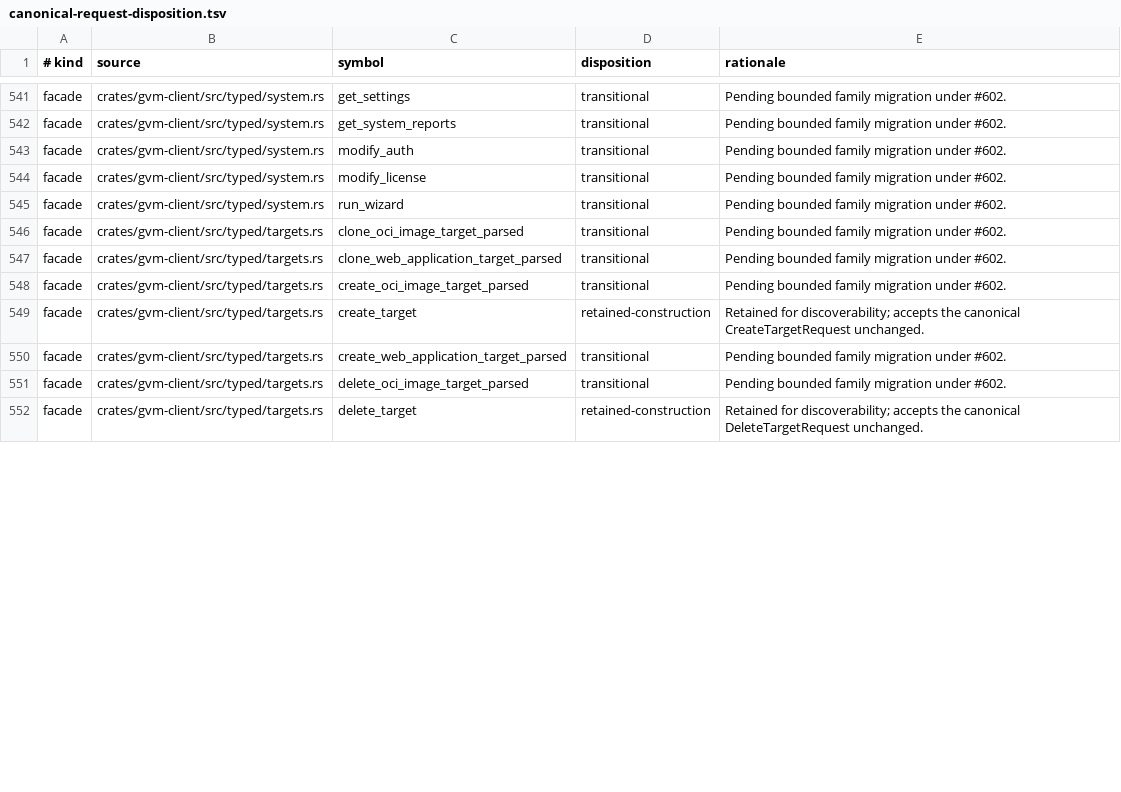
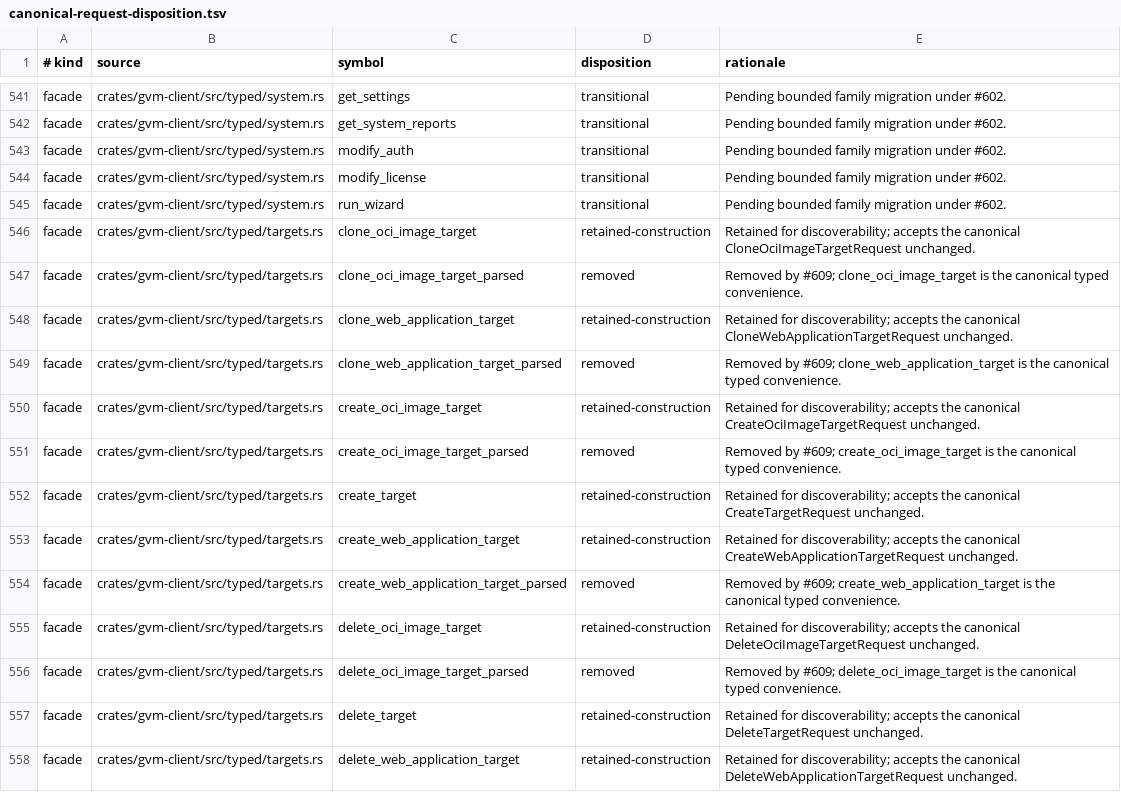
Before and after one commit to greenbone-hive/rust-gvm, a TSV file: docs/canonical-request-disposition.tsv, drawn as a sheet; only a part is shown, gaps mark what is left out; the diff covers the shown part only.

Commit message:
refactor(gmp): make alternate target requests canonical (#610)
* refactor(gmp): make alternate target requests canonical

Replace the OCI-image and web-application target builder surfaces with complete canonical request values, typed client delegates, checked ledger dispositions, and pinned gvmd evidence.

Agent: Thoth
Model: openai/gpt-5.6-sol
Thinking: xhigh
Bot-Owner: @llunved

* test: satisfy strict clippy for alternate targets

Borrow request values in the mock helper and share authenticated Next-client setup so the all-targets strict Clippy job remains warning-free.

Agent: Thoth
Model: openai/gpt-5.6-sol
Thinking: xhigh
Bot-Owner: @llunved

```diff
--- a/docs/canonical-request-disposition.tsv
+++ b/docs/canonical-request-disposition.tsv
@@ -545,8 +545,14 @@ facade	crates/gvm-client/src/typed/system.rs	modify_license	transitional	Pending
 facade	crates/gvm-client/src/typed/system.rs	run_wizard	transitional	Pending bounded family migration under #602.
-facade	crates/gvm-client/src/typed/targets.rs	clone_oci_image_target_parsed	transitional	Pending bounded family migration under #602.
-facade	crates/gvm-client/src/typed/targets.rs	clone_web_application_target_parsed	transitional	Pending bounded family migration under #602.
-facade	crates/gvm-client/src/typed/targets.rs	create_oci_image_target_parsed	transitional	Pending bounded family migration under #602.
+facade	crates/gvm-client/src/typed/targets.rs	clone_oci_image_target	retained-construction	Retained for discoverability; accepts the canonical CloneOciImageTargetRequest unchanged.
+facade	crates/gvm-client/src/typed/targets.rs	clone_oci_image_target_parsed	removed	Removed by #609; clone_oci_image_target is the canonical typed convenience.
+facade	crates/gvm-client/src/typed/targets.rs	clone_web_application_target	retained-construction	Retained for discoverability; accepts the canonical CloneWebApplicationTargetRequest unchanged.
+facade	crates/gvm-client/src/typed/targets.rs	clone_web_application_target_parsed	removed	Removed by #609; clone_web_application_target is the canonical typed convenience.
+facade	crates/gvm-client/src/typed/targets.rs	create_oci_image_target	retained-construction	Retained for discoverability; accepts the canonical CreateOciImageTargetRequest unchanged.
+facade	crates/gvm-client/src/typed/targets.rs	create_oci_image_target_parsed	removed	Removed by #609; create_oci_image_target is the canonical typed convenience.
 facade	crates/gvm-client/src/typed/targets.rs	create_target	retained-construction	Retained for discoverability; accepts the canonical CreateTargetRequest unchanged.
-facade	crates/gvm-client/src/typed/targets.rs	create_web_application_target_parsed	transitional	Pending bounded family migration under #602.
-facade	crates/gvm-client/src/typed/targets.rs	delete_oci_image_target_parsed	transitional	Pending bounded family migration under #602.
+facade	crates/gvm-client/src/typed/targets.rs	create_web_application_target	retained-construction	Retained for discoverability; accepts the canonical CreateWebApplicationTargetRequest unchanged.
+facade	crates/gvm-client/src/typed/targets.rs	create_web_application_target_parsed	removed	Removed by #609; create_web_application_target is the canonical typed convenience.
+facade	crates/gvm-client/src/typed/targets.rs	delete_oci_image_target	retained-construction	Retained for discoverability; accepts the canonical DeleteOciImageTargetRequest unchanged.
+facade	crates/gvm-client/src/typed/targets.rs	delete_oci_image_target_parsed	removed	Removed by #609; delete_oci_image_target is the canonical typed convenience.
 facade	crates/gvm-client/src/typed/targets.rs	delete_target	retained-construction	Retained for discoverability; accepts the canonical DeleteTargetRequest unchanged.
+facade	crates/gvm-client/src/typed/targets.rs	delete_web_application_target	retained-construction	Retained for discoverability; accepts the canonical DeleteWebApplicationTargetRequest unchanged.
```
Also changed, not shown: 6 added rows and 74 edited cells elsewhere in this file, 16 other files.
